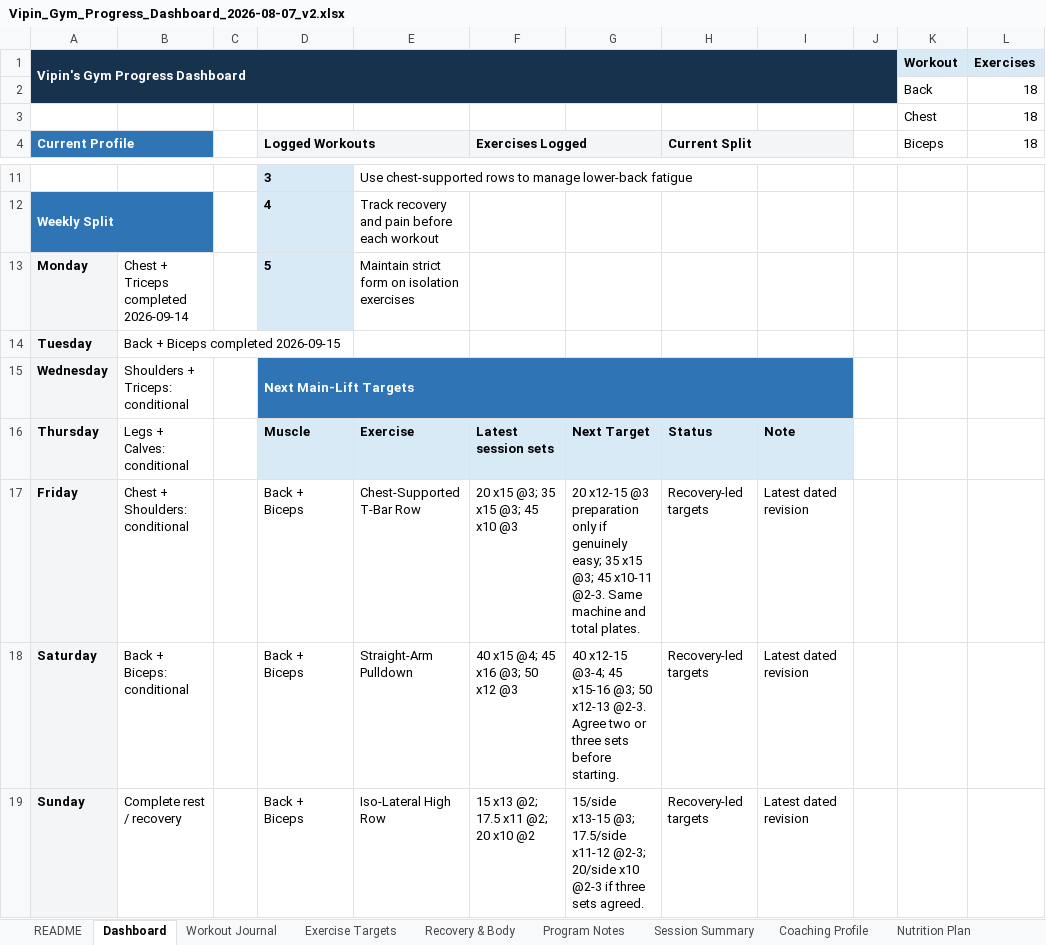
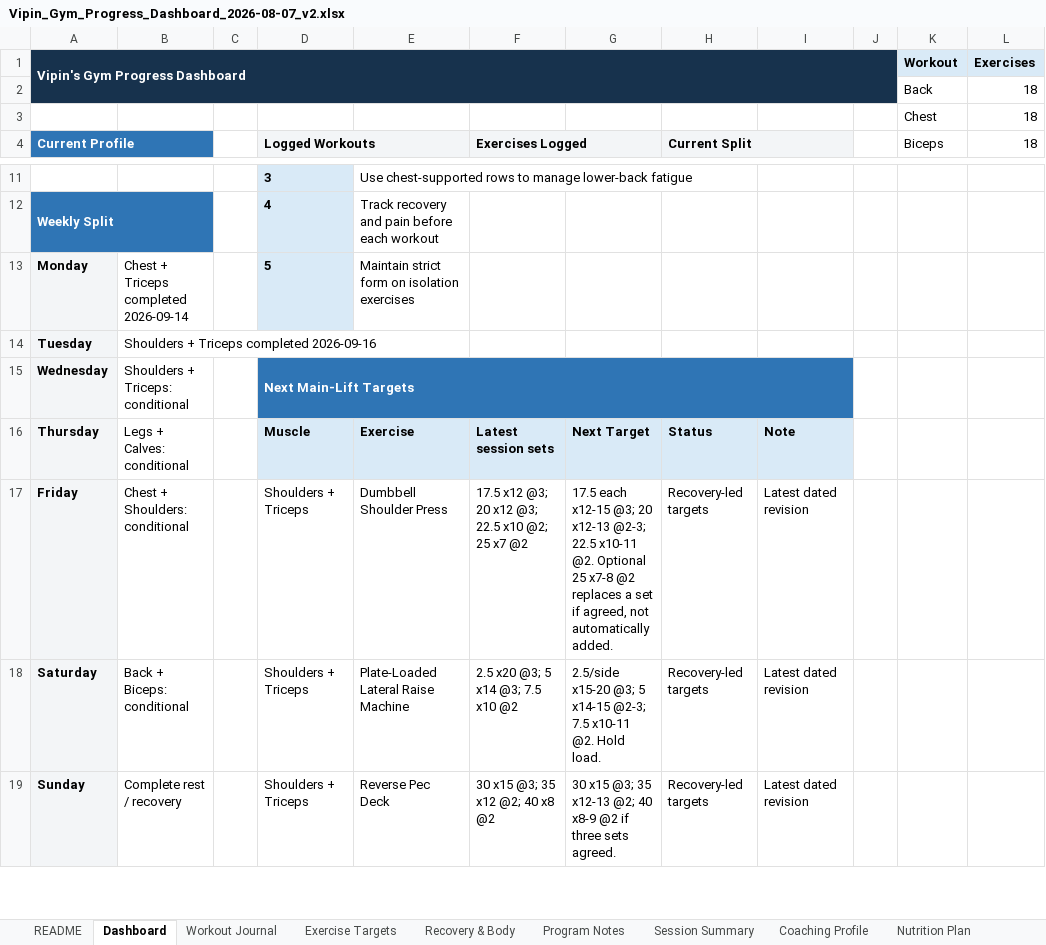
Before and after one commit to vippinn-ai/vipin-gym-dashboard, an Excel workbook: Vipin_Gym_Progress_Dashboard_2026-08-07_v2.xlsx, sheet Dashboard, drawn as a sheet; only a part is shown, gaps mark what is left out; values as stored, in another font and other column widths than the file's, no borders; charts and pictures and conditional formats not drawn; the diff covers the shown part only; the diff names each change by its address in the sheet, - before the commit and + after, or states it on an @@ line.

Commit message:
Log September 16 shoulders triceps and confirmed recovery

```diff
--- a/Vipin_Gym_Progress_Dashboard_2026-08-07_v2.xlsx (sheet Dashboard)
+++ b/Vipin_Gym_Progress_Dashboard_2026-08-07_v2.xlsx (sheet Dashboard)
-B14: Back + Biceps completed 2026-09-15
+B14: Shoulders + Triceps completed 2026-09-16
-D17:D19 (Logged Workouts): Back + Biceps
+D17:D19 (Logged Workouts): Shoulders + Triceps
-E17: Chest-Supported T-Bar Row
+E17: Dumbbell Shoulder Press
-F17 (Exercises Logged): 20 x15 @3; 35 x15 @3; 45 x10 @3
+F17 (Exercises Logged): 17.5 x12 @3; 20 x12 @3; 22.5 x10 @2; 25 x7 @2
-G17: 20 x12-15 @3 preparation only if genuinely easy; 35 x15 @3; 45 x10-11 @2-3. Same machine and total plates.
+G17: 17.5 each x12-15 @3; 20 x12-13 @2-3; 22.5 x10-11 @2. Optional 25 x7-8 @2 replaces a set if agreed, not automatically added.
-E18: Straight-Arm Pulldown
+E18: Plate-Loaded Lateral Raise Machine
-F18 (Exercises Logged): 40 x15 @4; 45 x16 @3; 50 x12 @3
+F18 (Exercises Logged): 2.5 x20 @3; 5 x14 @3; 7.5 x10 @2
-G18: 40 x12-15 @3-4; 45 x15-16 @3; 50 x12-13 @2-3. Agree two or three sets before starting.
+G18: 2.5/side x15-20 @3; 5 x14-15 @2-3; 7.5 x10-11 @2. Hold load.
-E19: Iso-Lateral High Row
+E19: Reverse Pec Deck
-F19 (Exercises Logged): 15 x13 @2; 17.5 x11 @2; 20 x10 @2
+F19 (Exercises Logged): 30 x15 @3; 35 x12 @2; 40 x8 @2
-G19: 15/side x13-15 @3; 17.5/side x11-12 @2-3; 20/side x10 @2-3 if three…
+G19: 30 x15 @3; 35 x12-13 @2; 40 x8-9 @2 if three…
```
Also changed, not shown: 1 added row, 1 removed row and 13 edited cells elsewhere in this sheet, sheet Workout Journal, sheet Exercise Targets, sheet Program Notes, sheet Session Summary, sheet Recovery & Body, charts or pictures, gym-dashboard/public/sources/Vipin_Gym_Progress_Dashboard_2026-08-07_v2.xlsx, 4 other files.
